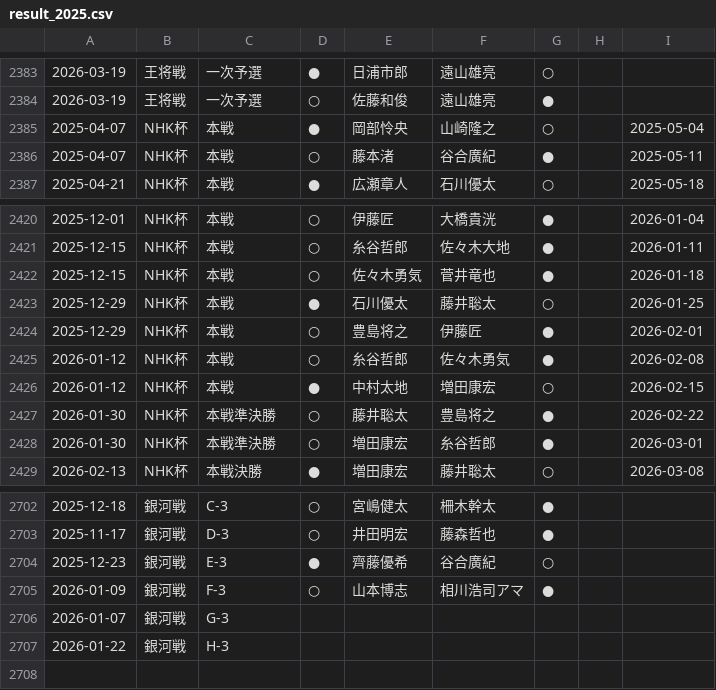
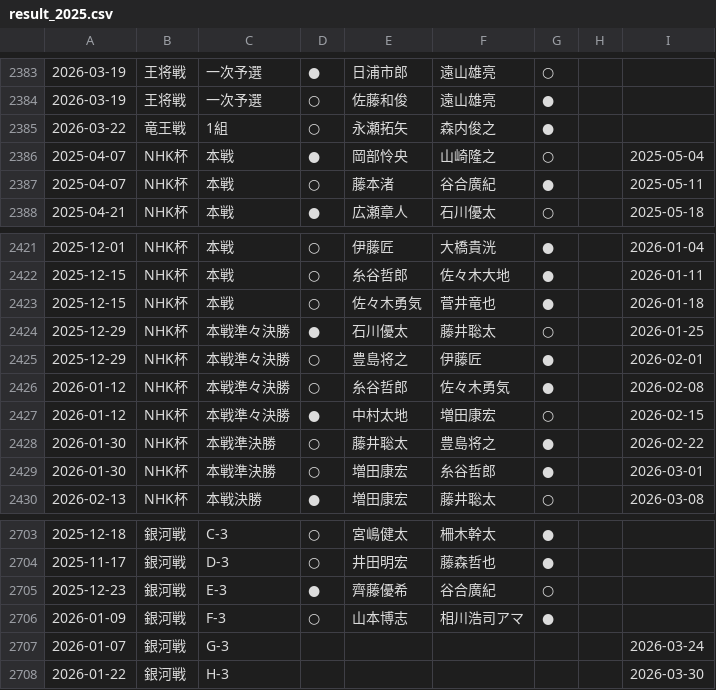
Before and after one commit to ulti-shogi/mate-shogi, a CSV file: result_2025.csv, drawn as a sheet; only a part is shown, gaps mark what is left out.

```diff
--- a/result_2025.csv
+++ b/result_2025.csv
@@ -2384,2 +2384,3 @@
 2026-03-19,王将戦,一次予選,○,佐藤和俊,遠山雄亮,●,,
+2026-03-22,竜王戦,1組,○,永瀬拓矢,森内俊之,●,,
 2025-04-07,NHK杯,本戦,●,岡部怜央,山崎隆之,○,,2025-05-04
@@ -2422,6 +2423,6 @@
 2025-12-15,NHK杯,本戦,○,佐々木勇気,菅井竜也,●,,2026-01-18
-2025-12-29,NHK杯,本戦,●,石川優太,藤井聡太,○,,2026-01-25
-2025-12-29,NHK杯,本戦,○,豊島将之,伊藤匠,●,,2026-02-01
-2026-01-12,NHK杯,本戦,○,糸谷哲郎,佐々木勇気,●,,2026-02-08
-2026-01-12,NHK杯,本戦,●,中村太地,増田康宏,○,,2026-02-15
+2025-12-29,NHK杯,本戦準々決勝,●,石川優太,藤井聡太,○,,2026-01-25
+2025-12-29,NHK杯,本戦準々決勝,○,豊島将之,伊藤匠,●,,2026-02-01
+2026-01-12,NHK杯,本戦準々決勝,○,糸谷哲郎,佐々木勇気,●,,2026-02-08
+2026-01-12,NHK杯,本戦準々決勝,●,中村太地,増田康宏,○,,2026-02-15
 2026-01-30,NHK杯,本戦準決勝,○,藤井聡太,豊島将之,●,,2026-02-22
@@ -2705,3 +2706,3 @@
 2026-01-09,銀河戦,F-3,○,山本博志,相川浩司アマ,●,,
-2026-01-07,銀河戦,G-3,,,,,,
-2026-01-22,銀河戦,H-3,,,,,,
+2026-01-07,銀河戦,G-3,,,,,,2026-03-24
+2026-01-22,銀河戦,H-3,,,,,,2026-03-30
```
Also changed, not shown: 2 other files.
